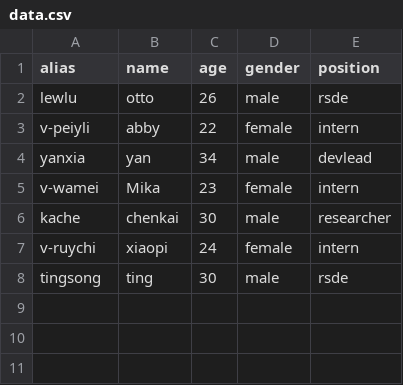
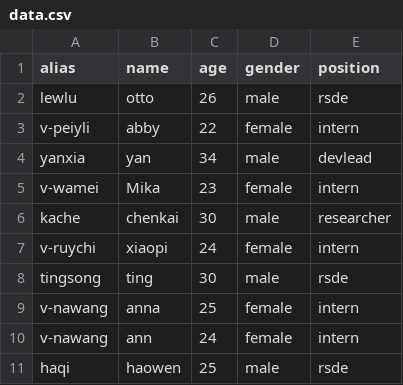
Before and after one commit to AbbyLiumm/learn_python, a CSV file: data.csv, drawn as a sheet; the diff names each change by its address in the sheet, - before the commit and + after, or states it on an @@ line.

```diff
--- a/data.csv
+++ b/data.csv
+row 9: v-nawang | anna | 25 | female | intern
+row 10: v-nawang | ann | 24 | female | intern
+row 11: haqi | haowen | 25 | male | rsde
```
Also changed, not shown: 1 other file.
